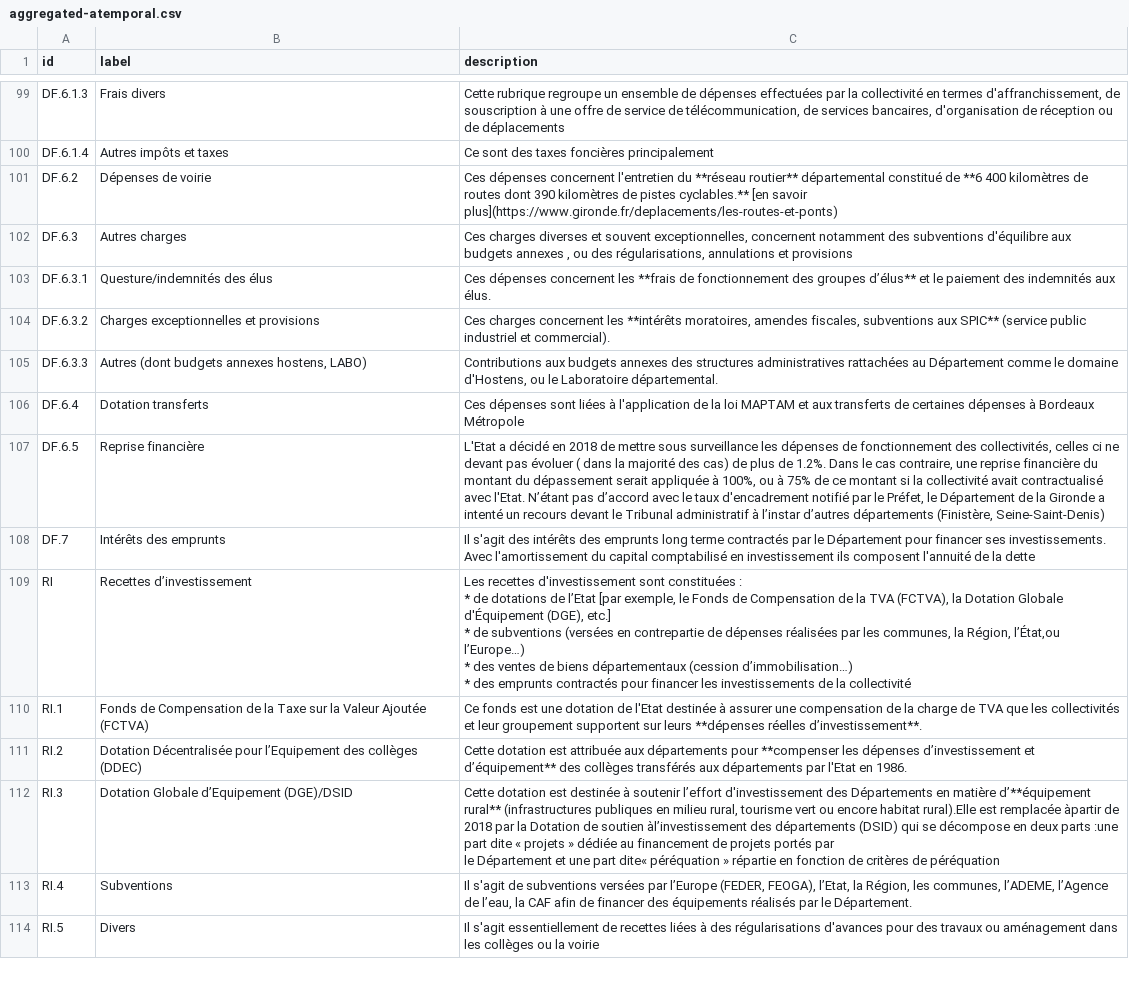
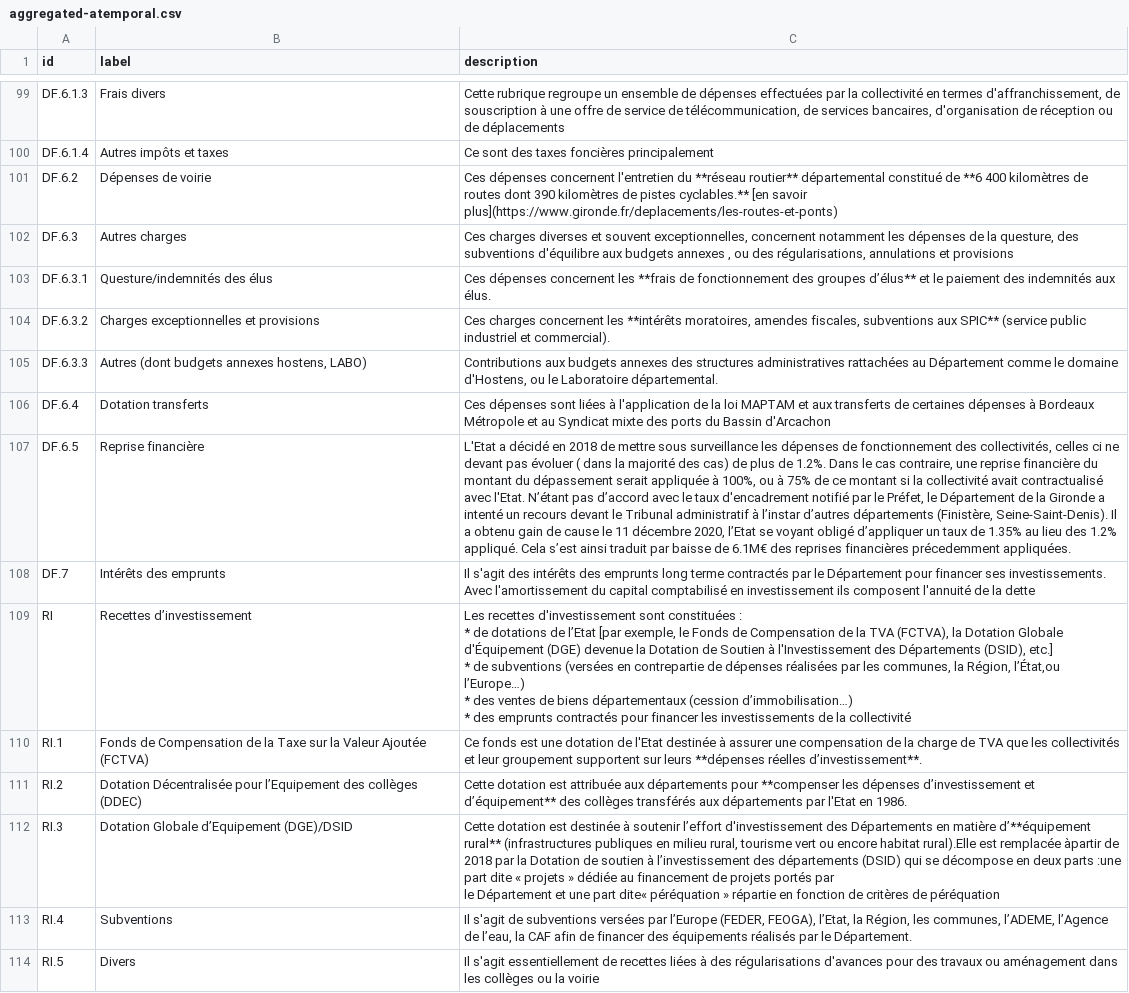
Before and after one commit to datalocale/dataviz-finances-gironde, a CSV file: data/texts/aggregated-atemporal.csv, drawn as a sheet; only a part is shown, gaps mark what is left out; ↵ is a line break in a cell; the diff covers the shown part only; the diff names each change by its address in the sheet, - before the commit and + after, or states it on an @@ line.

Commit message:
Update aggregated-atemporal.csv

```diff
--- a/data/texts/aggregated-atemporal.csv
+++ b/data/texts/aggregated-atemporal.csv
-C102 (description): …concernent notamment des subventions…
+C102 (description): …concernent notamment les dépenses de la questure, des subventions…
-C106 (description): …Bordeaux Métropole
+C106 (description): …Bordeaux Métropole et au Syndicat mixte des ports du Bassin d'Arcachon
-C107 (description): …départements (Finistère, Seine-Saint-Denis)
+C107 (description): …départements (Finistère, Seine-Saint-Denis). Il a obtenu gain de cause le 11 décembre 2020, l’Etat se voyant obligé d’appliquer un taux de 1.35% au lieu des 1.2% appliqué. Cela s’est ainsi traduit par baisse de 6.1M€ des reprises financières précedemment appliquées.
-C109 (description): …Globale d'Équipement (DGE), etc.] ↵ *…
+C109 (description): …Globale d'Équipement (DGE) devenue la Dotation de Soutien à l'Investissement des Départements (DSID), etc.] ↵ *…
-C112 (description): …de soutien àl’investissement des départements…
+C112 (description): …de soutien à l’investissement des départements…
```
Also changed, not shown: 18 edited cells elsewhere in this file.
